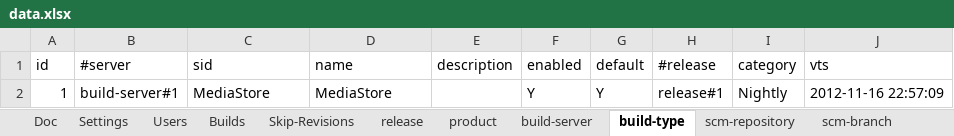
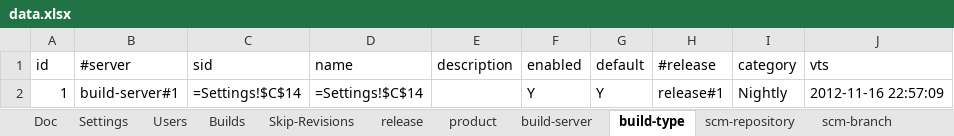
Before and after one commit to pe-pan/agm-data-generator, an Excel workbook: src/main/resources/data.xlsx, sheet build-type, drawn as a sheet; values as stored, in another font and other column widths than the file's, no borders; formulas are shown in place of their values; the diff names each change by its address in the sheet, - before the commit and + after, or states it on an @@ line.

Commit message:
REQ: support for fomulas - cells can reference other cells + Settings sheet can be overwritten by settings.properties file first

```diff
--- a/src/main/resources/data.xlsx (sheet build-type)
+++ b/src/main/resources/data.xlsx (sheet build-type)
-C2 (sid): MediaStore
+C2 (sid): =Settings!$C$14
-D2 (name): MediaStore
+D2 (name): =Settings!$C$14
```
